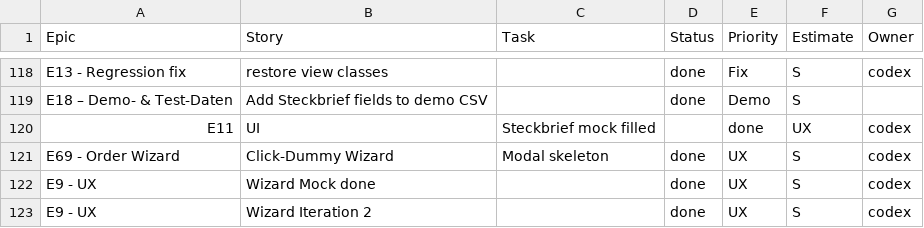
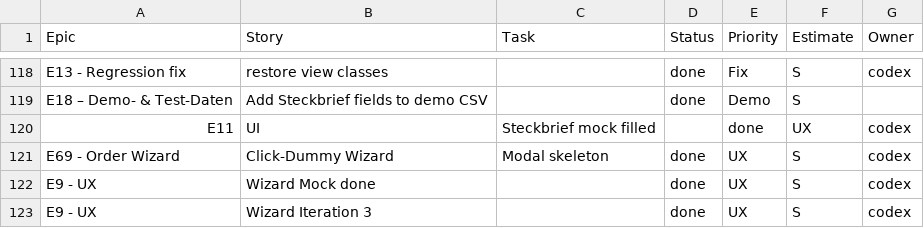
Before and after one commit to jorgemuc/partner-dashboard-clean, a CSV file: BACKLOG.csv, drawn as a sheet; only a part is shown, gaps mark what is left out.

Commit message:
fix: wizard modal UX polish

```diff
--- a/BACKLOG.csv
+++ b/BACKLOG.csv
@@ -122,2 +122,2 @@ E69 - Order Wizard,Click-Dummy Wizard,Modal skeleton,done,UX,S,codex
 E9 - UX,Wizard Mock done,,done,UX,S,codex
-E9 - UX,Wizard Iteration 2,,done,UX,S,codex
+E9 - UX,Wizard Iteration 3,,done,UX,S,codex
```
Also changed, not shown: 5 other files.
